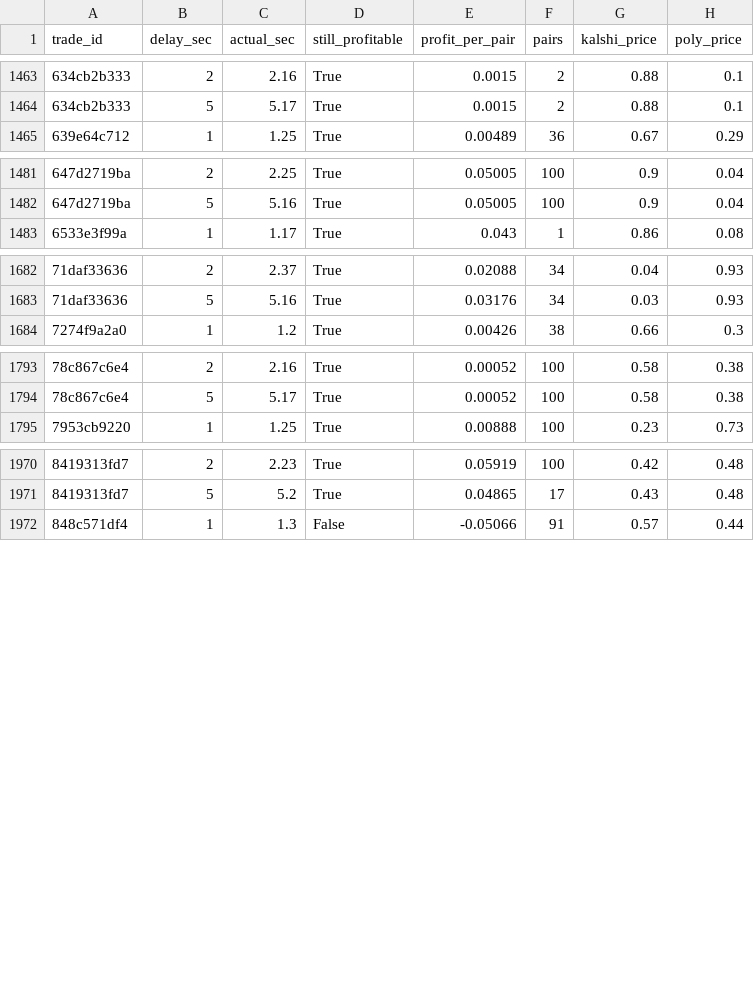
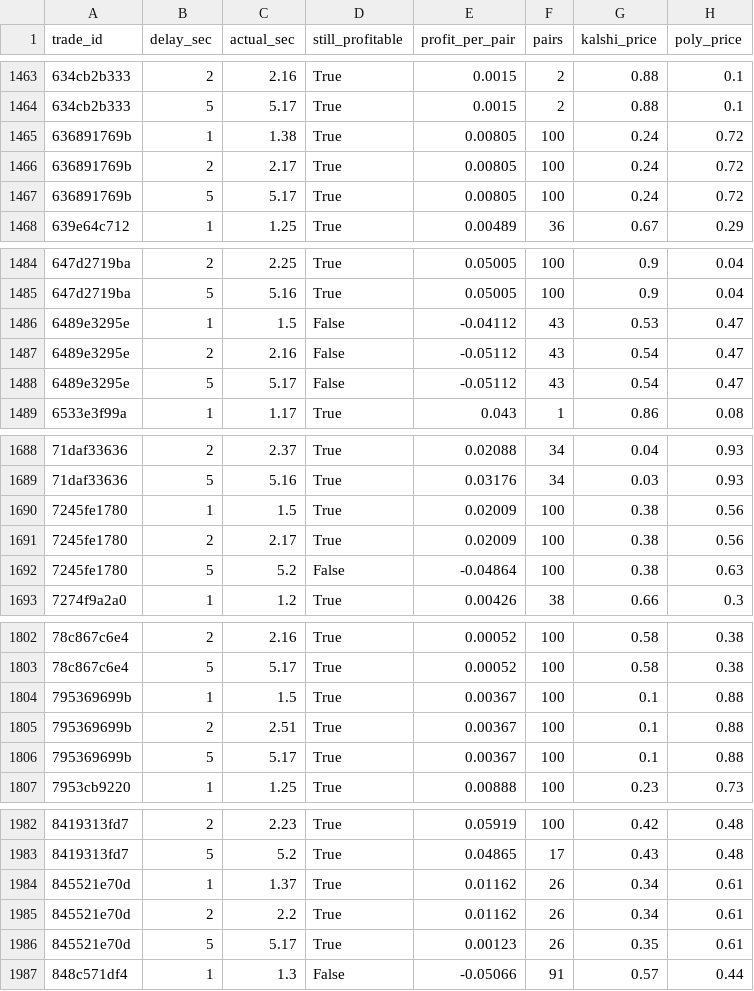
Before and after one commit to gwjp19/Garage-Band-Hedge-Fund, a CSV file: data/rechecks.csv, drawn as a sheet; only a part is shown, gaps mark what is left out.

```diff
--- a/data/rechecks.csv
+++ b/data/rechecks.csv
@@ -1464,2 +1464,5 @@ trade_id,delay_sec,actual_sec,still_profitable,profit_per_pair,pairs,kalshi_pric
 634cb2b333,5,5.17,True,0.0015,2,0.88,0.1
+636891769b,1,1.38,True,0.00805,100,0.24,0.72
+636891769b,2,2.17,True,0.00805,100,0.24,0.72
+636891769b,5,5.17,True,0.00805,100,0.24,0.72
 639e64c712,1,1.25,True,0.00489,36,0.67,0.29
@@ -1482,2 +1485,5 @@ trade_id,delay_sec,actual_sec,still_profitable,profit_per_pair,pairs,kalshi_pric
 647d2719ba,5,5.16,True,0.05005,100,0.9,0.04
+6489e3295e,1,1.5,False,-0.04112,43,0.53,0.47
+6489e3295e,2,2.16,False,-0.05112,43,0.54,0.47
+6489e3295e,5,5.17,False,-0.05112,43,0.54,0.47
 6533e3f99a,1,1.17,True,0.043,1,0.86,0.08
@@ -1683,2 +1689,5 @@ trade_id,delay_sec,actual_sec,still_profitable,profit_per_pair,pairs,kalshi_pric
 71daf33636,5,5.16,True,0.03176,34,0.03,0.93
+7245fe1780,1,1.5,True,0.02009,100,0.38,0.56
+7245fe1780,2,2.17,True,0.02009,100,0.38,0.56
+7245fe1780,5,5.2,False,-0.04864,100,0.38,0.63
 7274f9a2a0,1,1.2,True,0.00426,38,0.66,0.3
@@ -1794,2 +1803,5 @@ trade_id,delay_sec,actual_sec,still_profitable,profit_per_pair,pairs,kalshi_pric
 78c867c6e4,5,5.17,True,0.00052,100,0.58,0.38
+795369699b,1,1.5,True,0.00367,100,0.1,0.88
+795369699b,2,2.51,True,0.00367,100,0.1,0.88
+795369699b,5,5.17,True,0.00367,100,0.1,0.88
 7953cb9220,1,1.25,True,0.00888,100,0.23,0.73
@@ -1971,2 +1983,5 @@ trade_id,delay_sec,actual_sec,still_profitable,profit_per_pair,pairs,kalshi_pric
 8419313fd7,5,5.2,True,0.04865,17,0.43,0.48
+845521e70d,1,1.37,True,0.01162,26,0.34,0.61
+845521e70d,2,2.2,True,0.01162,26,0.34,0.61
+845521e70d,5,5.17,True,0.00123,26,0.35,0.61
 848c571df4,1,1.3,False,-0.05066,91,0.57,0.44
```
Also changed, not shown: data/gaps.csv, 2 other files.
